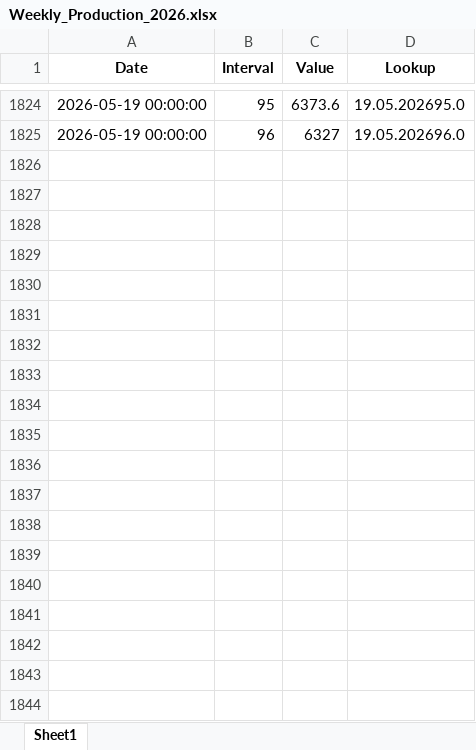
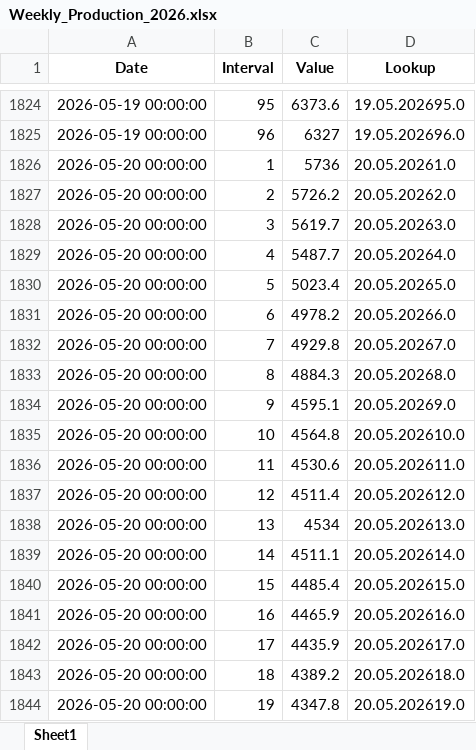
Before and after one commit to Andrei-Ionita/AdremTrading, an Excel workbook: Market Fundamentals/Transelectrica_data/Cons_Prod_final/Weekly_Production_2026.xlsx, sheet Sheet1, drawn as a sheet; only a part is shown, gaps mark what is left out; values as stored, in another font and other column widths than the file's, no borders; the diff covers the shown part only; the diff names each change by its address in the sheet, - before the commit and + after, or states it on an @@ line.

```diff
--- a/Market Fundamentals/Transelectrica_data/Cons_Prod_final/Weekly_Production_2026.xlsx (sheet Sheet1)
+++ b/Market Fundamentals/Transelectrica_data/Cons_Prod_final/Weekly_Production_2026.xlsx (sheet Sheet1)
+row 1826: 2026-05-20 00:00:00 | 1 | 5736 | 20.05.20261.0
+row 1827: 2026-05-20 00:00:00 | 2 | 5726.2 | 20.05.20262.0
+row 1828: 2026-05-20 00:00:00 | 3 | 5619.7 | 20.05.20263.0
+row 1829: 2026-05-20 00:00:00 | 4 | 5487.7 | 20.05.20264.0
+row 1830: 2026-05-20 00:00:00 | 5 | 5023.4 | 20.05.20265.0
+row 1831: 2026-05-20 00:00:00 | 6 | 4978.2 | 20.05.20266.0
+row 1832: 2026-05-20 00:00:00 | 7 | 4929.8 | 20.05.20267.0
+row 1833: 2026-05-20 00:00:00 | 8 | 4884.3 | 20.05.20268.0
+row 1834: 2026-05-20 00:00:00 | 9 | 4595.1 | 20.05.20269.0
+row 1835: 2026-05-20 00:00:00 | 10 | 4564.8 | 20.05.202610.0
+row 1836: 2026-05-20 00:00:00 | 11 | 4530.6 | 20.05.202611.0
+row 1837: 2026-05-20 00:00:00 | 12 | 4511.4 | 20.05.202612.0
+row 1838: 2026-05-20 00:00:00 | 13 | 4534 | 20.05.202613.0
+row 1839: 2026-05-20 00:00:00 | 14 | 4511.1 | 20.05.202614.0
+row 1840: 2026-05-20 00:00:00 | 15 | 4485.4 | 20.05.202615.0
+row 1841: 2026-05-20 00:00:00 | 16 | 4465.9 | 20.05.202616.0
+row 1842: 2026-05-20 00:00:00 | 17 | 4435.9 | 20.05.202617.0
+row 1843: 2026-05-20 00:00:00 | 18 | 4389.2 | 20.05.202618.0
+row 1844: 2026-05-20 00:00:00 | 19 | 4347.8 | 20.05.202619.0
```
Also changed, not shown: 77 added rows and 288 edited cells elsewhere in this sheet, Market Fundamentals/Transelectrica_data/Cons_Prod_final/Weekly_Consumption_2026.xlsx, Market Fundamentals/Transelectrica_data/weekly consumtion 2023.xlsx, 35 other files.
